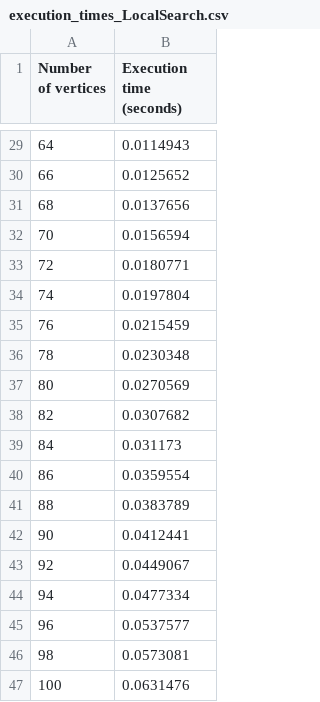
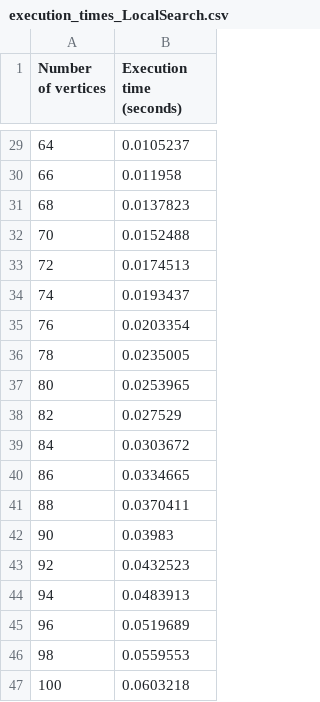
Before and after one commit to mpaitier/GraphTheoryProject_Group2, a CSV file: instances/local_search/execution_times_LocalSearch.csv, drawn as a sheet; only a part is shown, gaps mark what is left out; the diff covers the shown part only.

```diff
--- a/instances/local_search/execution_times_LocalSearch.csv
+++ b/instances/local_search/execution_times_LocalSearch.csv
@@ -29,19 +29,19 @@ Number of vertices, Execution time (seconds)
-64, 0.0114943
-66, 0.0125652
-68, 0.0137656
-70, 0.0156594
-72, 0.0180771
-74, 0.0197804
-76, 0.0215459
-78, 0.0230348
-80, 0.0270569
-82, 0.0307682
-84, 0.031173
-86, 0.0359554
-88, 0.0383789
-90, 0.0412441
-92, 0.0449067
-94, 0.0477334
-96, 0.0537577
-98, 0.0573081
-100, 0.0631476
+64, 0.0105237
+66, 0.011958
+68, 0.0137823
+70, 0.0152488
+72, 0.0174513
+74, 0.0193437
+76, 0.0203354
+78, 0.0235005
+80, 0.0253965
+82, 0.027529
+84, 0.0303672
+86, 0.0334665
+88, 0.0370411
+90, 0.03983
+92, 0.0432523
+94, 0.0483913
+96, 0.0519689
+98, 0.0559553
+100, 0.0603218
```
Also changed, not shown: 27 edited cells elsewhere in this file, 1 other file.
